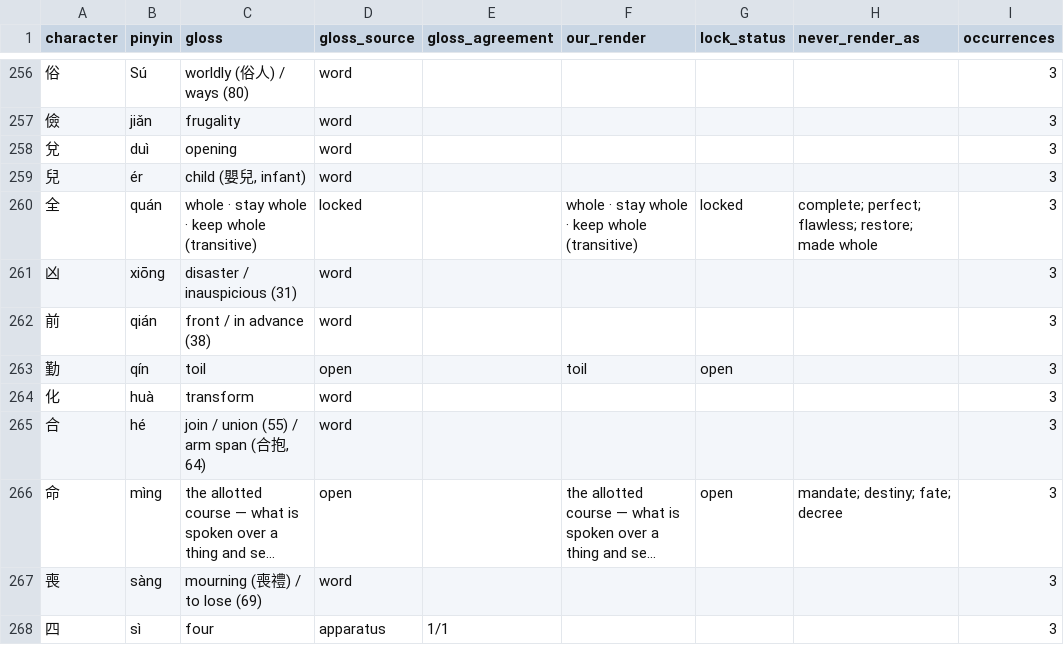
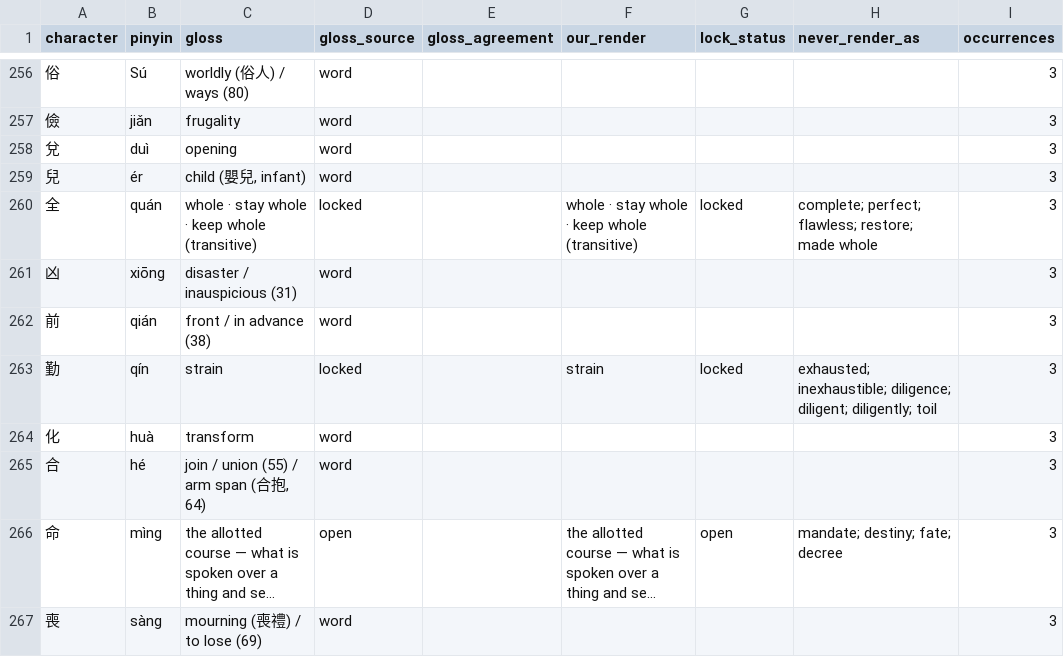
Before and after one commit to opencosmos-ai/taoteching, a CSV file: data/characters.csv, drawn as a sheet; only a part is shown, gaps mark what is left out; the shorter side is filled out with more unchanged rows; long unchanged cells end in …; the diff names each change by its address in the sheet, - before the commit and + after, or states it on an @@ line.

```diff
--- a/data/characters.csv
+++ b/data/characters.csv
-C263 (gloss): toil
+C263 (gloss): strain
-D263 (gloss_source): open
+D263 (gloss_source): locked
-F263 (our_render): toil
+F263 (our_render): strain
-G263 (lock_status): open
+G263 (lock_status): locked
-H263 (never_render_as): (empty)
+H263 (never_render_as): exhausted; inexhaustible; diligence; diligent; diligently; toil
```
Also changed, not shown: data/character-anatomy.csv, data/commentary.csv, 16 other files.
